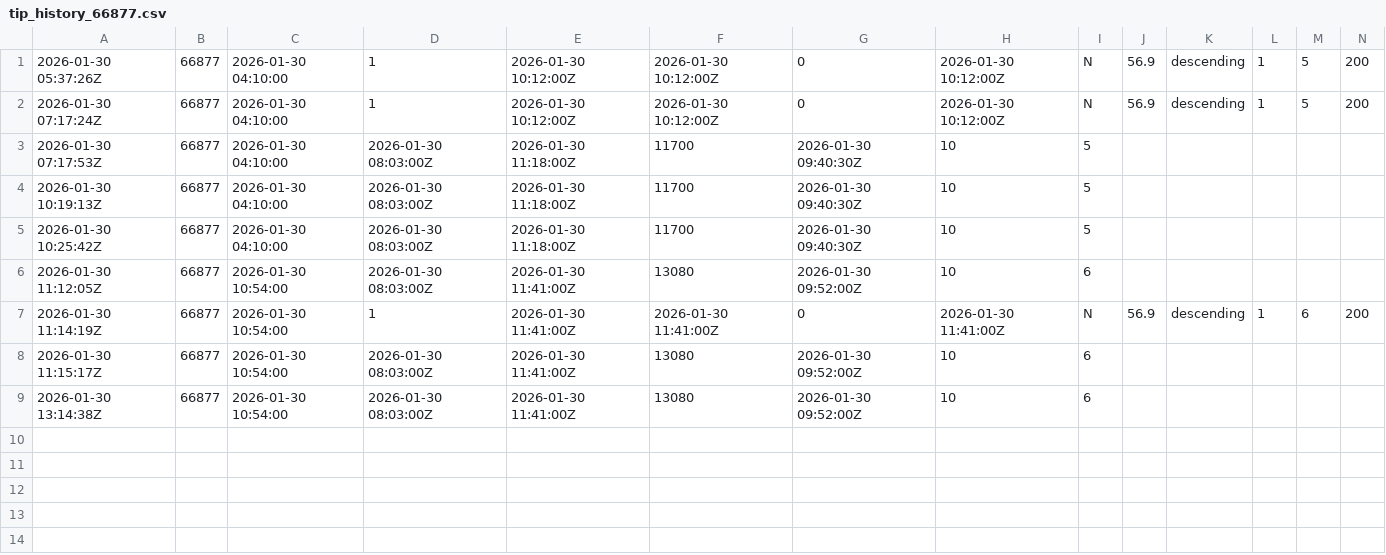
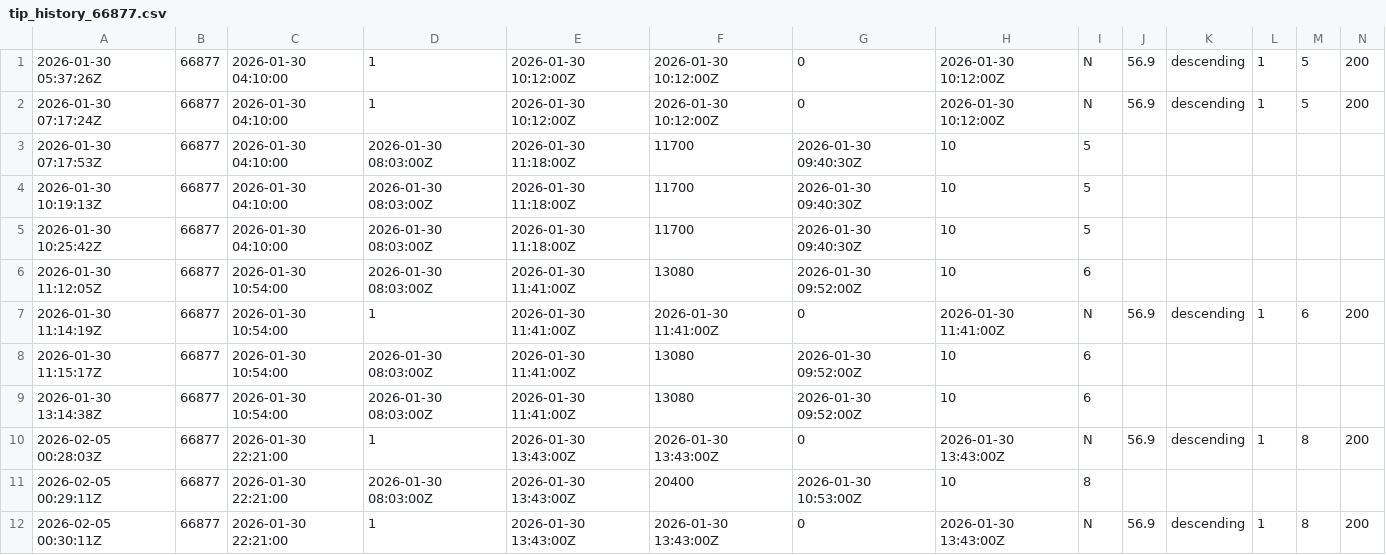
Before and after one commit to arceejuanarcee/SSA-Script, a CSV file: reentry_out/tip_history_66877.csv, drawn as a sheet.

```diff
--- a/reentry_out/tip_history_66877.csv
+++ b/reentry_out/tip_history_66877.csv
@@ -9 +9,4 @@
 2026-01-30 13:14:38Z,66877,2026-01-30 10:54:00,2026-01-30 08:03:00Z,2026-01-30 11:41:00Z,13080,2026-01-30 09:52:00Z,10,6
+2026-02-05 00:28:03Z,66877,2026-01-30 22:21:00,1,2026-01-30 13:43:00Z,2026-01-30 13:43:00Z,0,2026-01-30 13:43:00Z,N,56.9,descending,1,8,200
+2026-02-05 00:29:11Z,66877,2026-01-30 22:21:00,2026-01-30 08:03:00Z,2026-01-30 13:43:00Z,20400,2026-01-30 10:53:00Z,10,8
+2026-02-05 00:30:11Z,66877,2026-01-30 22:21:00,1,2026-01-30 13:43:00Z,2026-01-30 13:43:00Z,0,2026-01-30 13:43:00Z,N,56.9,descending,1,8,200
```
Also changed, not shown: 1 other file.
